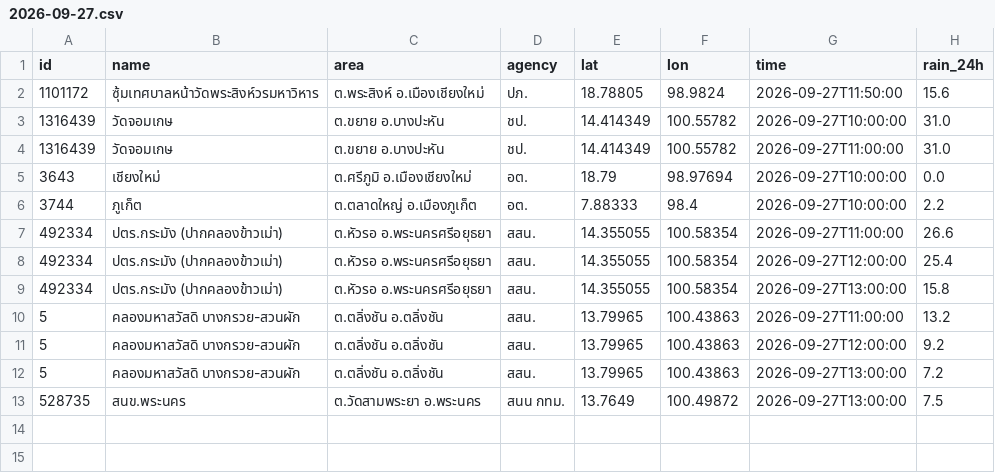
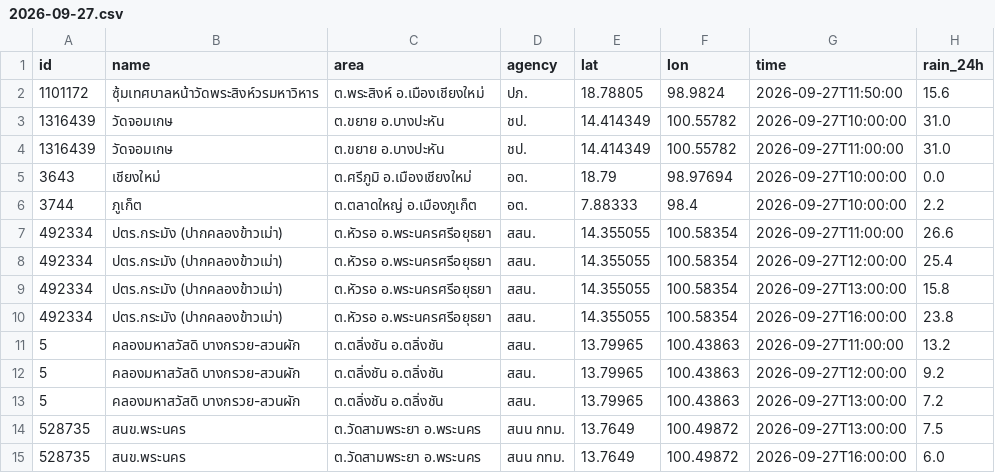
Before and after one commit to Navavit/consolidated-weather, a CSV file: obs/thaiwater/2026-09-27.csv, drawn as a sheet.

```diff
--- a/obs/thaiwater/2026-09-27.csv
+++ b/obs/thaiwater/2026-09-27.csv
@@ -9,2 +9,3 @@ id,name,area,agency,lat,lon,time,rain_24h
 492334,ปตร.กระมัง (ปากคลองข้าวเม่า),ต.หัวรอ อ.พระนครศรีอยุธยา,สสน.,14.355055,100.58354,2026-09-27T13:00:00,15.8
+492334,ปตร.กระมัง (ปากคลองข้าวเม่า),ต.หัวรอ อ.พระนครศรีอยุธยา,สสน.,14.355055,100.58354,2026-09-27T16:00:00,23.8
 5,คลองมหาสวัสดิ บางกรวย-สวนผัก,ต.ตลิ่งชัน อ.ตลิ่งชัน,สสน.,13.79965,100.43863,2026-09-27T11:00:00,13.2
@@ -13 +14,2 @@ id,name,area,agency,lat,lon,time,rain_24h
 528735,สนข.พระนคร,ต.วัดสามพระยา อ.พระนคร,สนน กทม.,13.7649,100.49872,2026-09-27T13:00:00,7.5
+528735,สนข.พระนคร,ต.วัดสามพระยา อ.พระนคร,สนน กทม.,13.7649,100.49872,2026-09-27T16:00:00,6.0
```
Also changed, not shown: obs/tmd3h/2026-09-27.csv, obs/tmdday/2026-09-27.csv, 8 other files.
